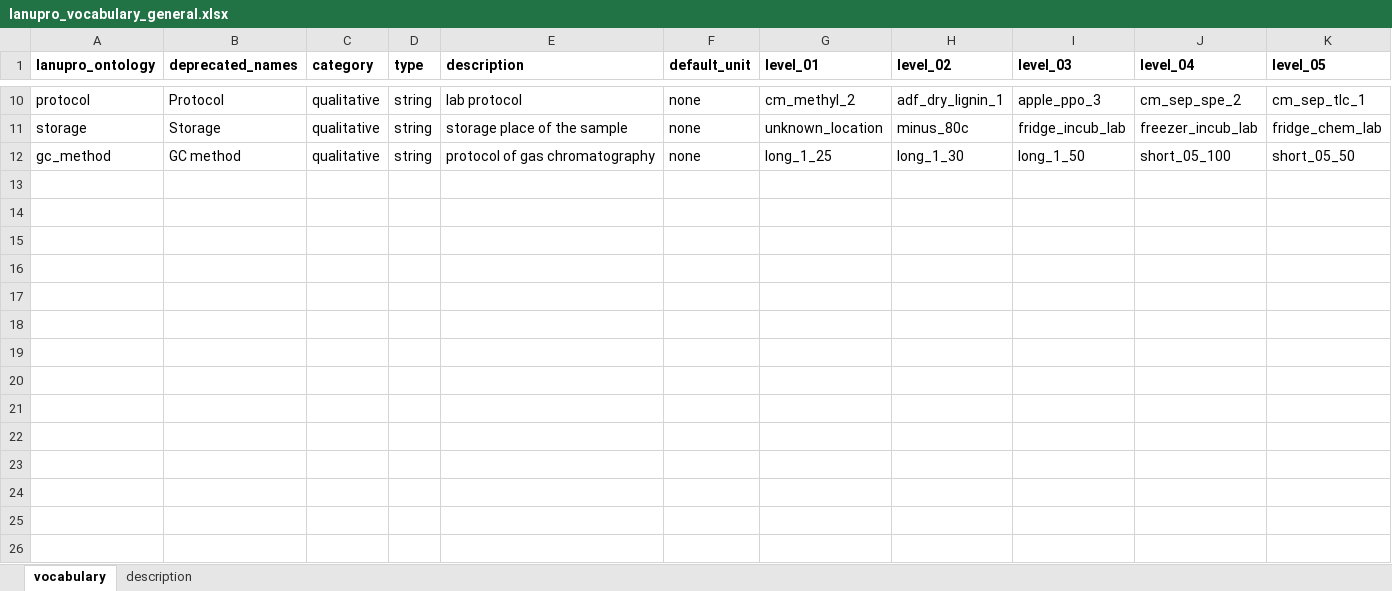
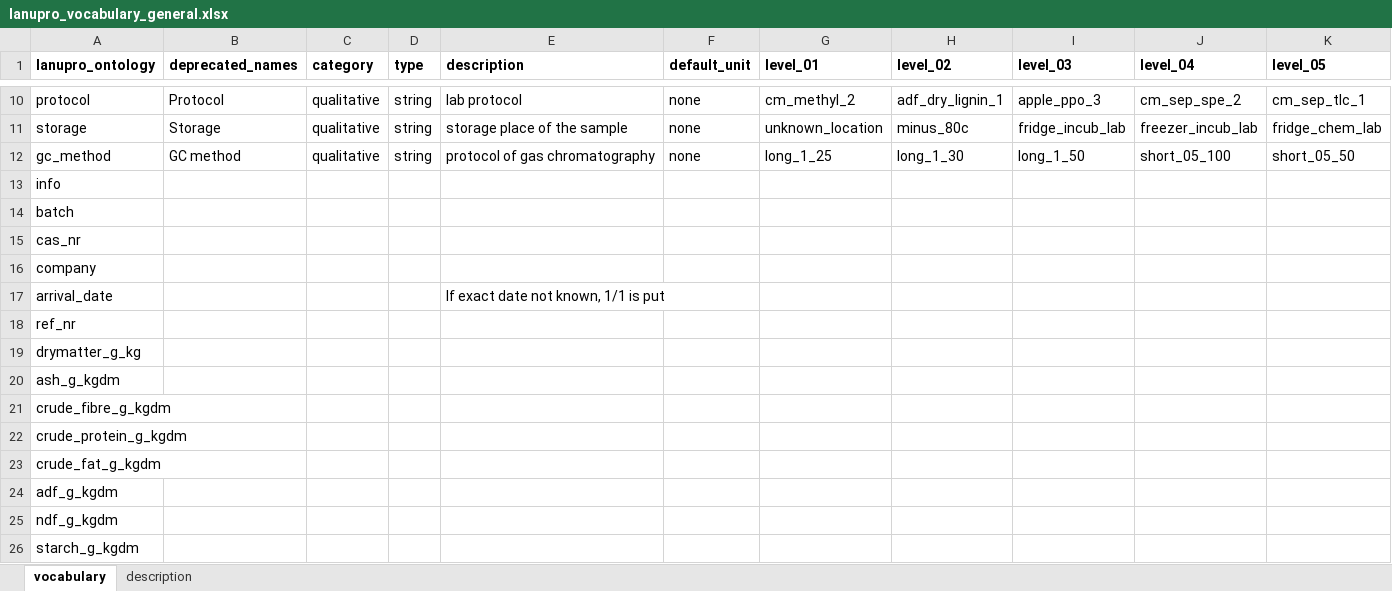
Before and after one commit to lanupro-analytics/lanupro_vocabulary, an Excel workbook: data/raw_results/lanupro_vocabulary_general.xlsx, sheet vocabulary, drawn as a sheet; only a part is shown, gaps mark what is left out; values as stored, in another font and other column widths than the file's, no borders; rows hold the shown columns only; the diff names each change by its address in the sheet, - before the commit and + after, or states it on an @@ line.

```diff
--- a/data/raw_results/lanupro_vocabulary_general.xlsx (sheet vocabulary)
+++ b/data/raw_results/lanupro_vocabulary_general.xlsx (sheet vocabulary)
+row 13: info
+row 14: batch
+row 15: cas_nr
+row 16: company
+row 17: arrival_date |  |  |  | If exact date not known, 1/1 is put
+row 18: ref_nr
+row 19: drymatter_g_kg
+row 20: ash_g_kgdm
+row 21: crude_fibre_g_kgdm
+row 22: crude_protein_g_kgdm
+row 23: crude_fat_g_kgdm
+row 24: adf_g_kgdm
+row 25: ndf_g_kgdm
+row 26: starch_g_kgdm
```
Also changed, not shown: data/raw_results/lanupro_vocabulary_incubations.xlsx.
